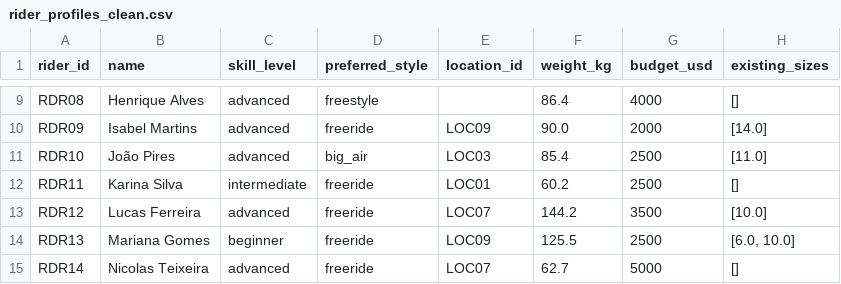
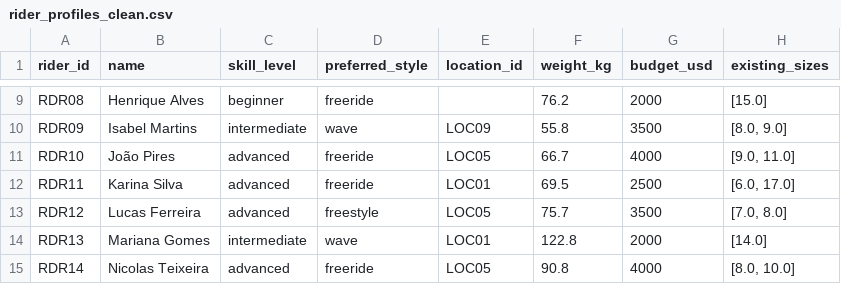
Before and after one commit to emilly-kelda/pipeline-ideal-kite, a CSV file: data/clean/rider_profiles_clean.csv, drawn as a sheet; only a part is shown, gaps mark what is left out; the diff covers the shown part only; the diff names each change by its address in the sheet, - before the commit and + after, or states it on an @@ line.

```diff
--- a/data/clean/rider_profiles_clean.csv
+++ b/data/clean/rider_profiles_clean.csv
-C9 (skill_level): advanced
+C9 (skill_level): beginner
-D9 (preferred_style): freestyle
+D9 (preferred_style): freeride
-F9 (weight_kg): 86.4
+F9 (weight_kg): 76.2
-G9 (budget_usd): 4000
+G9 (budget_usd): 2000
-H9 (existing_sizes): []
+H9 (existing_sizes): [15.0]
-C10 (skill_level): advanced
+C10 (skill_level): intermediate
-D10 (preferred_style): freeride
+D10 (preferred_style): wave
-F10 (weight_kg): 90.0
+F10 (weight_kg): 55.8
-G10 (budget_usd): 2000
+G10 (budget_usd): 3500
-H10 (existing_sizes): [14.0]
+H10 (existing_sizes): [8.0, 9.0]
-D11 (preferred_style): big_air
+D11 (preferred_style): freeride
-E11 (location_id): LOC03
+E11 (location_id): LOC05
-F11 (weight_kg): 85.4
+F11 (weight_kg): 66.7
-G11 (budget_usd): 2500
+G11 (budget_usd): 4000
-H11 (existing_sizes): [11.0]
+H11 (existing_sizes): [9.0, 11.0]
-C12 (skill_level): intermediate
+C12 (skill_level): advanced
-F12 (weight_kg): 60.2
+F12 (weight_kg): 69.5
-H12 (existing_sizes): []
+H12 (existing_sizes): [6.0, 17.0]
-D13 (preferred_style): freeride
+D13 (preferred_style): freestyle
-E13 (location_id): LOC07
+E13 (location_id): LOC05
-F13 (weight_kg): 144.2
+F13 (weight_kg): 75.7
-H13 (existing_sizes): [10.0]
+H13 (existing_sizes): [7.0, 8.0]
-C14 (skill_level): beginner
+C14 (skill_level): intermediate
-D14 (preferred_style): freeride
+D14 (preferred_style): wave
-E14 (location_id): LOC09
+E14 (location_id): LOC01
-F14 (weight_kg): 125.5
+F14 (weight_kg): 122.8
-G14 (budget_usd): 2500
+G14 (budget_usd): 2000
-H14 (existing_sizes): [6.0, 10.0]
+H14 (existing_sizes): [14.0]
-E15 (location_id): LOC07
+E15 (location_id): LOC05
-F15 (weight_kg): 62.7
+F15 (weight_kg): 90.8
-G15 (budget_usd): 5000
+G15 (budget_usd): 4000
-H15 (existing_sizes): []
+H15 (existing_sizes): [8.0, 10.0]
```
Also changed, not shown: 56 edited cells elsewhere in this file, data/raw/rider_profiles_raw.csv, outputs/quiver_recommendations.csv, 28 other files.
